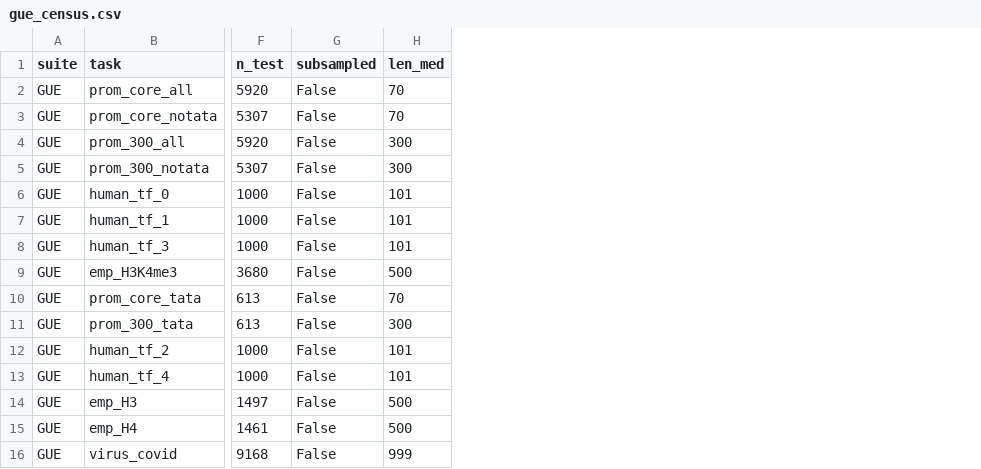
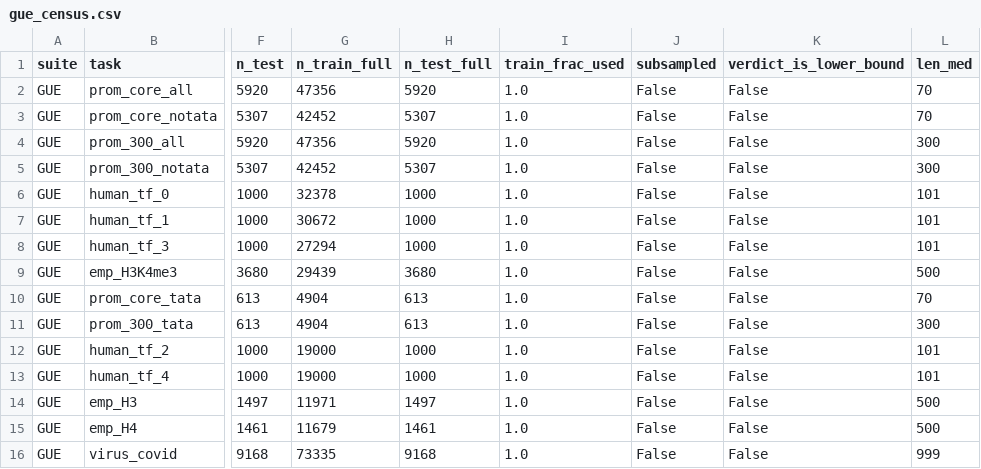
Before and after one commit to rikhinkavuru/homology-leakage-genomic-benchmarks, a CSV file: results/gue_census.csv, drawn as a sheet; only a part is shown, gaps mark what is left out; the diff names each change by its address in the sheet, - before the commit and + after, or states it on an @@ line.

```diff
--- a/results/gue_census.csv
+++ b/results/gue_census.csv
+column G (n_train_full), rows 2-16: 47356 | 42452 | 47356 | 42452 | 32378 | 30672 | 27294 | 29439 | 4904 | 4904 | 19000 | 19000 | 11971 | 11679 | 73335
+column H (n_test_full), rows 2-16: 5920 | 5307 | 5920 | 5307 | 1000 | 1000 | 1000 | 3680 | 613 | 613 | 1000 | 1000 | 1497 | 1461 | 9168
+column I (train_frac_used), rows 2-16: all 1.0
+column K (verdict_is_lower_bound), rows 2-16: all False
```
Also changed, not shown: 3 other files.
